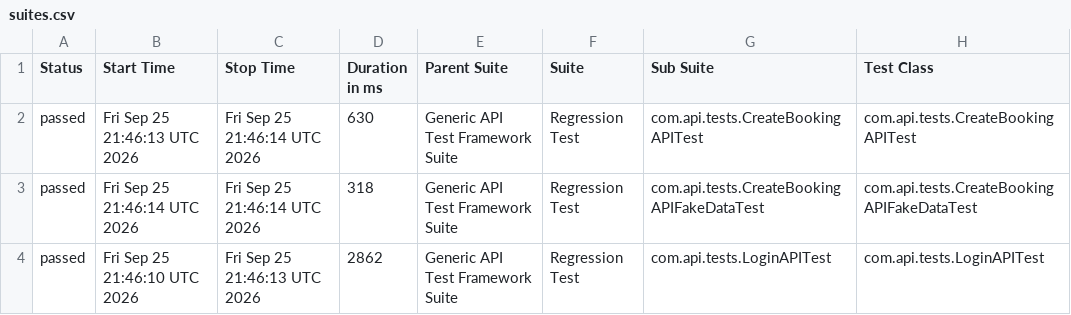
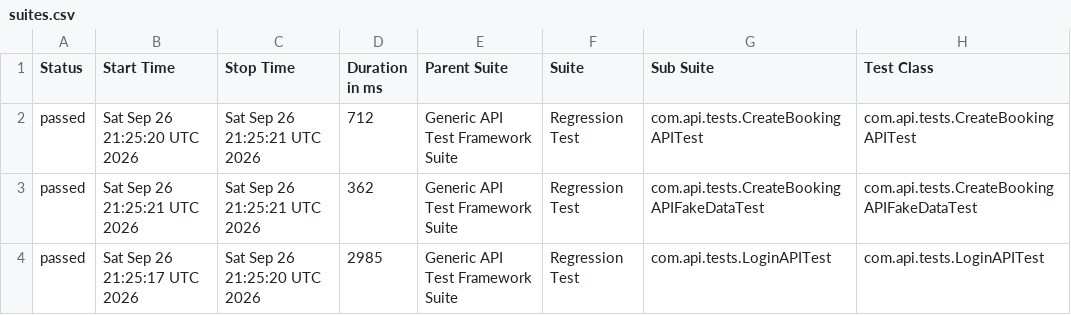
Before and after one commit to bishnu-das1191/generic-api-test-framework, a CSV file: data/suites.csv, drawn as a sheet; only a part is shown; the diff names each change by its address in the sheet, - before the commit and + after, or states it on an @@ line.

```diff
--- a/data/suites.csv
+++ b/data/suites.csv
-B2 (Start Time): Fri Sep 25 21:46:13 UTC 2026
+B2 (Start Time): Sat Sep 26 21:25:20 UTC 2026
-C2:C3 (Stop Time): Fri Sep 25 21:46:14 UTC 2026
+C2:C3 (Stop Time): Sat Sep 26 21:25:21 UTC 2026
-D2 (Duration in ms): 630
+D2 (Duration in ms): 712
-B3 (Start Time): Fri Sep 25 21:46:14 UTC 2026
+B3 (Start Time): Sat Sep 26 21:25:21 UTC 2026
-D3 (Duration in ms): 318
+D3 (Duration in ms): 362
-B4 (Start Time): Fri Sep 25 21:46:10 UTC 2026
+B4 (Start Time): Sat Sep 26 21:25:17 UTC 2026
-C4 (Stop Time): Fri Sep 25 21:46:13 UTC 2026
+C4 (Stop Time): Sat Sep 26 21:25:20 UTC 2026
-D4 (Duration in ms): 2862
+D4 (Duration in ms): 2985
```
Also changed, not shown: 29 other files.
